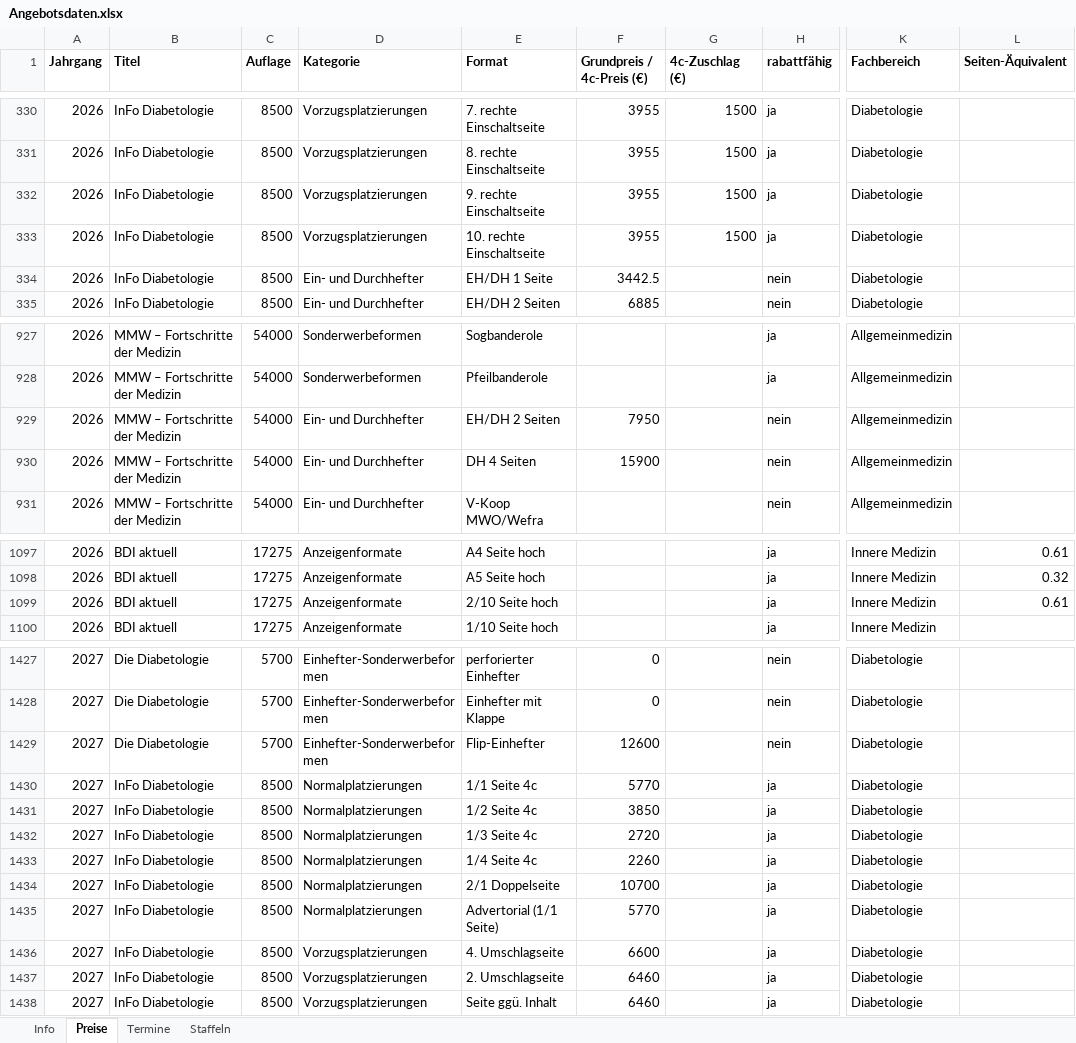
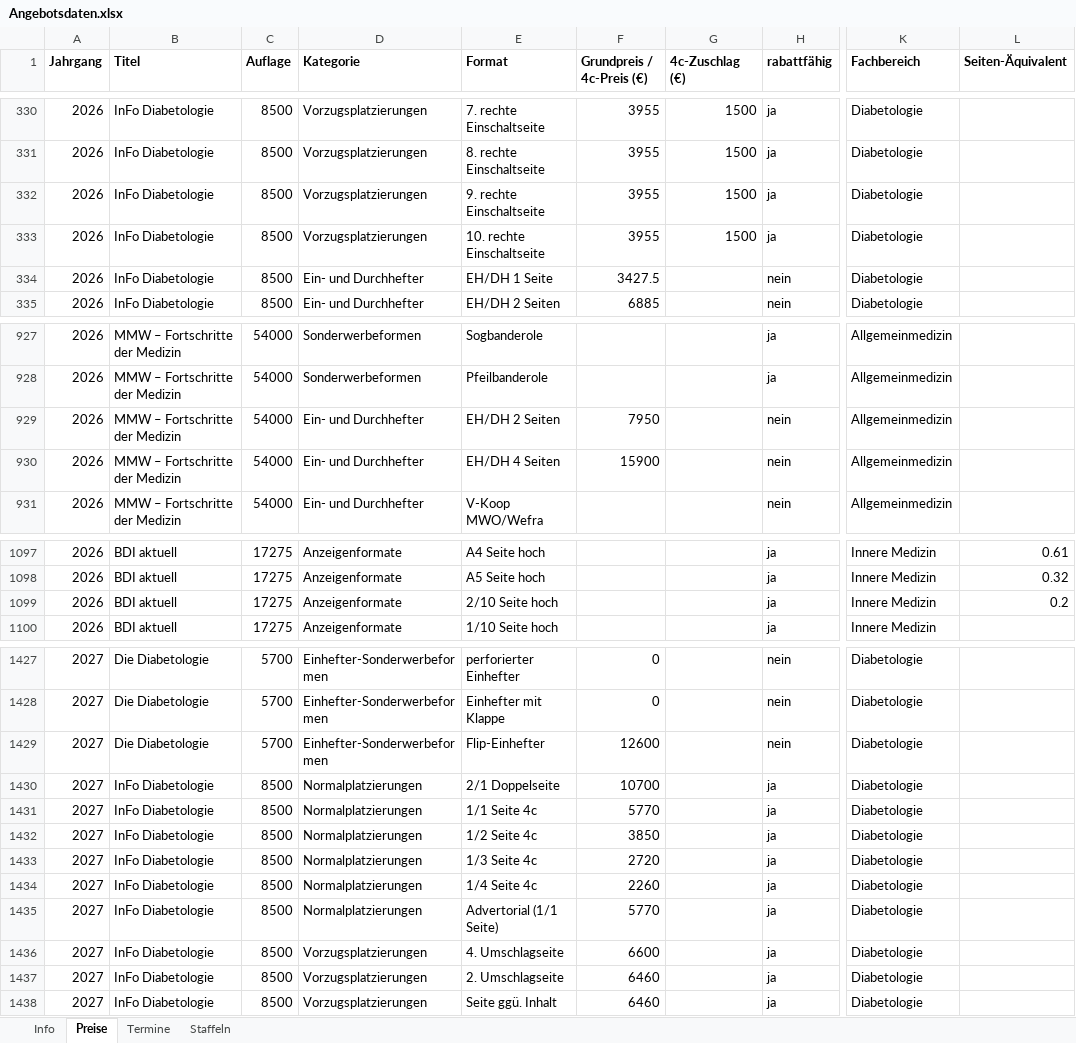
Before and after one commit to Barings1995/angebotswerkzeuge, an Excel workbook: Angebotsdaten.xlsx, sheet Preise, drawn as a sheet; only a part is shown, gaps mark what is left out; values as stored, in another font and other column widths than the file's, no borders; the diff names each change by its address in the sheet, - before the commit and + after, or states it on an @@ line.

```diff
--- a/Angebotsdaten.xlsx (sheet Preise)
+++ b/Angebotsdaten.xlsx (sheet Preise)
-F334 (Grundpreis / 4c-Preis (€)): 3442.5
+F334 (Grundpreis / 4c-Preis (€)): 3427.5
-E930 (Format): DH 4 Seiten
+E930 (Format): EH/DH 4 Seiten
-L1099 (Seiten-Äquivalent): 0.61
+L1099 (Seiten-Äquivalent): 0.2
@@ row 1434 moved to row 1430: 2027 @@
```
